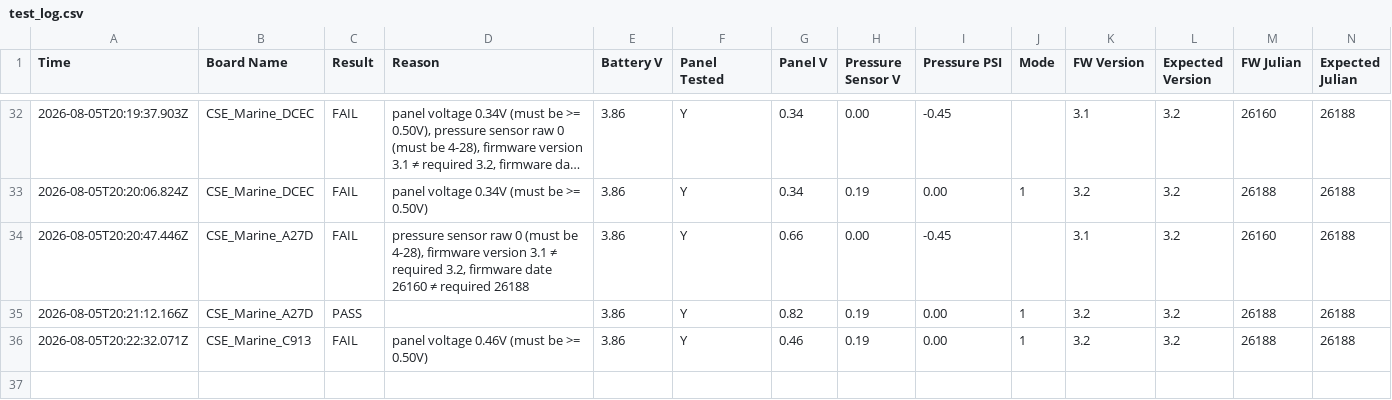
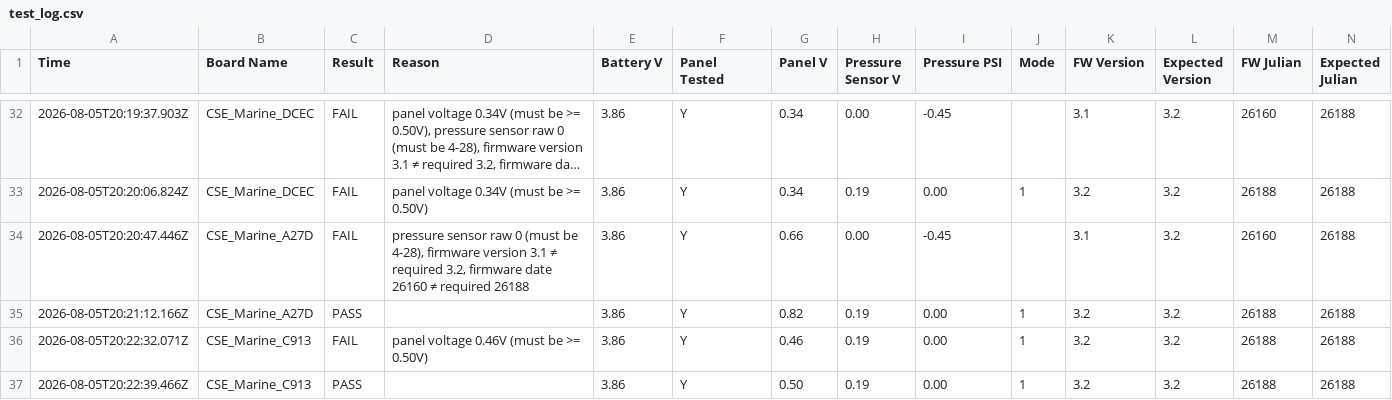
Before and after one commit to gmiedema-cse/Keepertech-logs, a CSV file: test_log.csv, drawn as a sheet; only a part is shown, gaps mark what is left out; long unchanged cells end in …; the diff names each change by its address in the sheet, - before the commit and + after, or states it on an @@ line.

Commit message:
Update test log (36 results)

```diff
--- a/test_log.csv
+++ b/test_log.csv
+row 37: 2026-08-05T20:22:39.466Z | CSE_Marine_C913 | PASS |  | 3.86 | Y | 0.50 | 0.19 | 0.00 | 1 | 3.2 | 3.2 | 26188 | 26188
```
